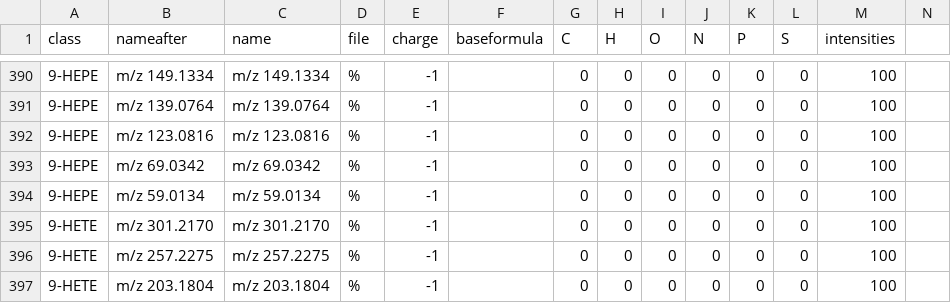
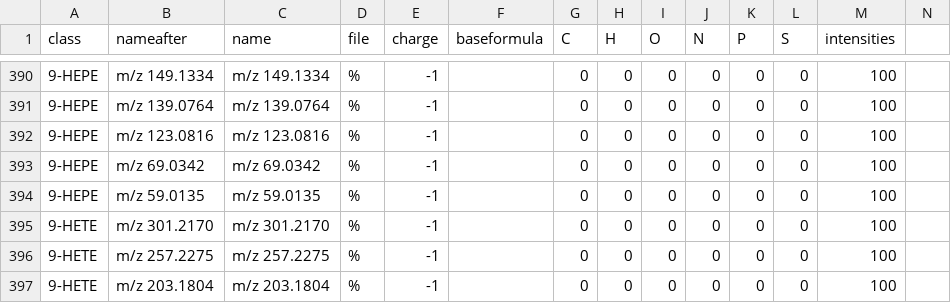
Before and after one commit to lifs-tools/lipidcreator, a CSV file: LipidCreator/data/ms2fragments.csv, drawn as a sheet; only a part is shown, gaps mark what is left out; the diff covers the shown part only.

```diff
--- a/LipidCreator/data/ms2fragments.csv
+++ b/LipidCreator/data/ms2fragments.csv
@@ -393,3 +393,3 @@ class,nameafter,name,file,charge,baseformula,C,H,O,N,P,S,intensities,
 9-HEPE,m/z 69.0342,m/z 69.0342,%,-1,,0,0,0,0,0,0,100,
-9-HEPE,m/z 59.0134,m/z 59.0134,%,-1,,0,0,0,0,0,0,100,
+9-HEPE,m/z 59.0135,m/z 59.0135,%,-1,,0,0,0,0,0,0,100,
 9-HETE,m/z 301.2170,m/z 301.2170,%,-1,,0,0,0,0,0,0,100,
```
Also changed, not shown: 14 edited cells elsewhere in this file, 1 other file.
